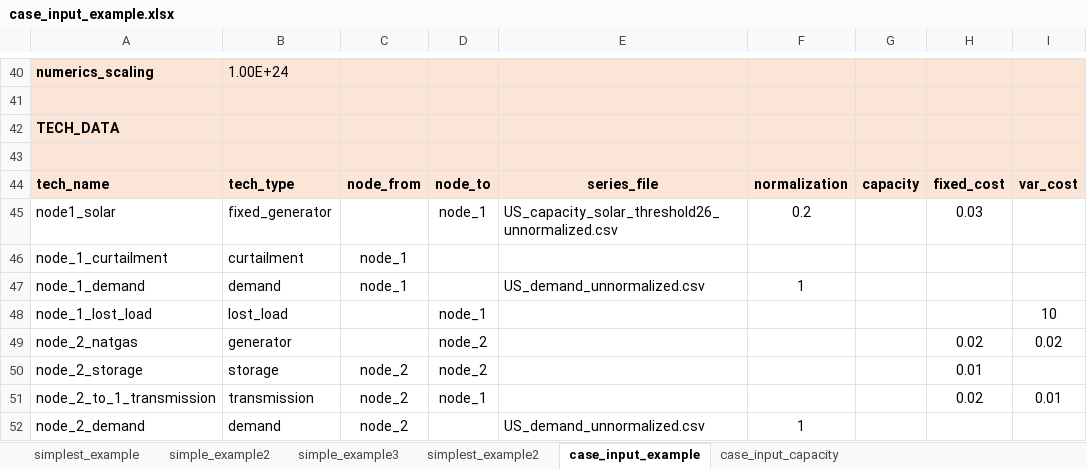
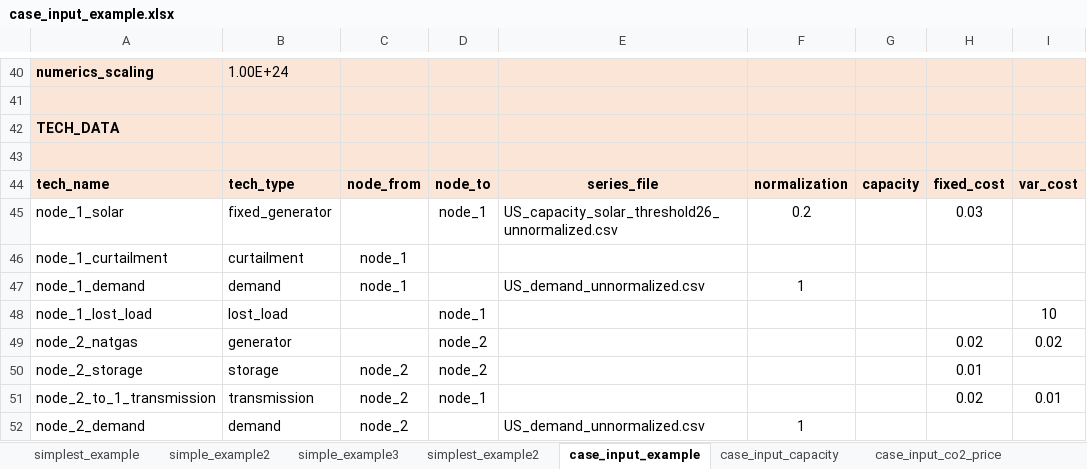
Before and after one commit to carnegie/CLab_Dowling_et_al_EREN_2024, an Excel workbook: case_input_example.xlsx, sheet case_input_example, drawn as a sheet; only a part is shown, gaps mark what is left out; values as stored, in another font and other column widths than the file's, no borders; the diff names each change by its address in the sheet, - before the commit and + after, or states it on an @@ line.

```diff
--- a/case_input_example.xlsx (sheet case_input_example)
+++ b/case_input_example.xlsx (sheet case_input_example)
+sheet tab: case_input_co2_price
-A45: node1_solar
+A45: node_1_solar
```
Also changed, not shown: sheet simplest_example, sheet simplest_example2, sheet simple_example3, sheet simple_example2, sheet case_input_capacity, 2 other files.
